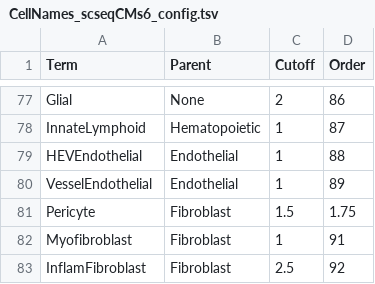
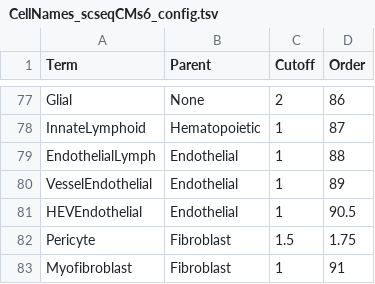
Before and after one commit to bedapub/besca, a TSV file: besca/datasets/genesets/CellNames_scseqCMs6_config.tsv, drawn as a sheet; only a part is shown, gaps mark what is left out; the shorter side is filled out with more unchanged rows.

```diff
--- a/besca/datasets/genesets/CellNames_scseqCMs6_config.tsv
+++ b/besca/datasets/genesets/CellNames_scseqCMs6_config.tsv
@@ -78,4 +78,5 @@ Glial	None	2	86
 InnateLymphoid	Hematopoietic	1	87
-HEVEndothelial	Endothelial	1	88
+EndothelialLymph	Endothelial	1	88
 VesselEndothelial	Endothelial	1	89
+HEVEndothelial	Endothelial	1	90.5
 Pericyte	Fibroblast	1.5	1.75
```
Also changed, not shown: besca/datasets/genesets/CellNames_scseqCMs6_config.mouse.tsv, besca/datasets/nomenclature/CellTypes_v1.tsv, 3 other files.
